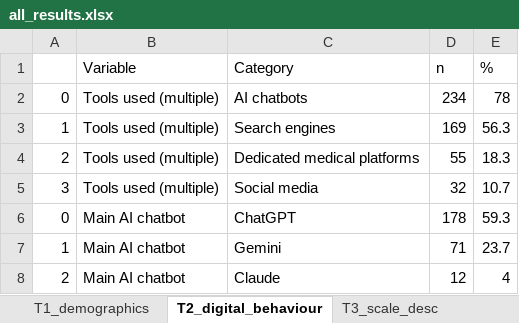
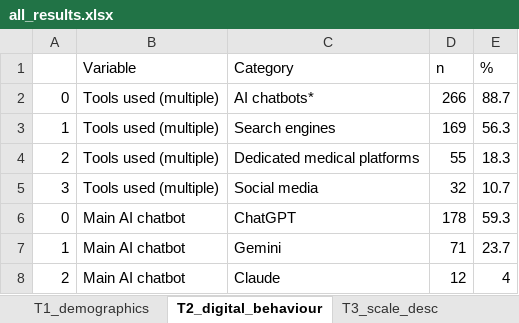
Before and after one commit to Yaseen279/History-Exam, an Excel workbook: research/output/tables/all_results.xlsx, sheet T2_digital_behaviour, drawn as a sheet; only a part is shown; values as stored, in another font and other column widths than the file's, no borders; the diff names each change by its address in the sheet, - before the commit and + after, or states it on an @@ line.

```diff
--- a/research/output/tables/all_results.xlsx (sheet T2_digital_behaviour)
+++ b/research/output/tables/all_results.xlsx (sheet T2_digital_behaviour)
-C2 (Category): AI chatbots
+C2 (Category): AI chatbots*
-D2 (n): 234
+D2 (n): 266
-E2 (%): 78
+E2 (%): 88.7
```
Also changed, not shown: sheet T6c_css_factor_corr, 10 other files.
